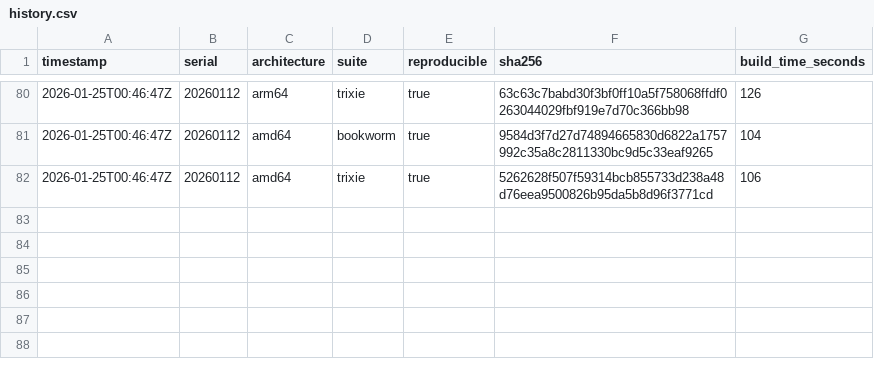
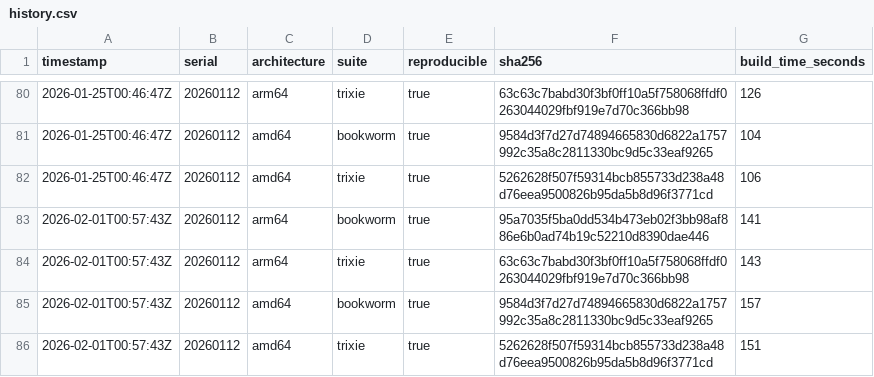
Before and after one commit to sheurich/debian-repro, a CSV file: dashboard/data/history.csv, drawn as a sheet; only a part is shown, gaps mark what is left out.

```diff
--- a/dashboard/data/history.csv
+++ b/dashboard/data/history.csv
@@ -82 +82,5 @@ timestamp,serial,architecture,suite,reproducible,sha256,build_time_seconds
 "2026-01-25T00:46:47Z","20260112","amd64","trixie",true,"5262628f507f59314bcb855733d238a48d76eea9500826b95da5b8d96f3771cd",106
+"2026-02-01T00:57:43Z","20260112","arm64","bookworm",true,"95a7035f5ba0dd534b473eb02f3bb98af886e6b0ad74b19c52210d8390dae446",141
+"2026-02-01T00:57:43Z","20260112","arm64","trixie",true,"63c63c7babd30f3bf0ff10a5f758068ffdf0263044029fbf919e7d70c366bb98",143
+"2026-02-01T00:57:43Z","20260112","amd64","bookworm",true,"9584d3f7d27d74894665830d6822a1757992c35a8c2811330bc9d5c33eaf9265",157
+"2026-02-01T00:57:43Z","20260112","amd64","trixie",true,"5262628f507f59314bcb855733d238a48d76eea9500826b95da5b8d96f3771cd",151
```
Also changed, not shown: dashboard/data/latest.csv, 4 other files.
